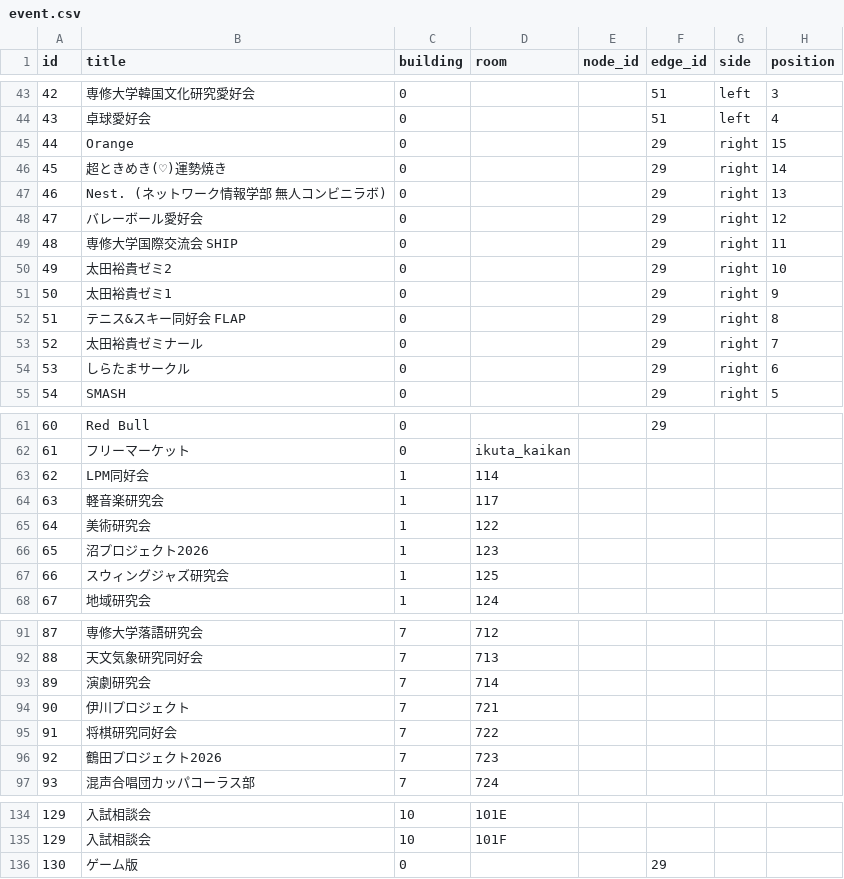
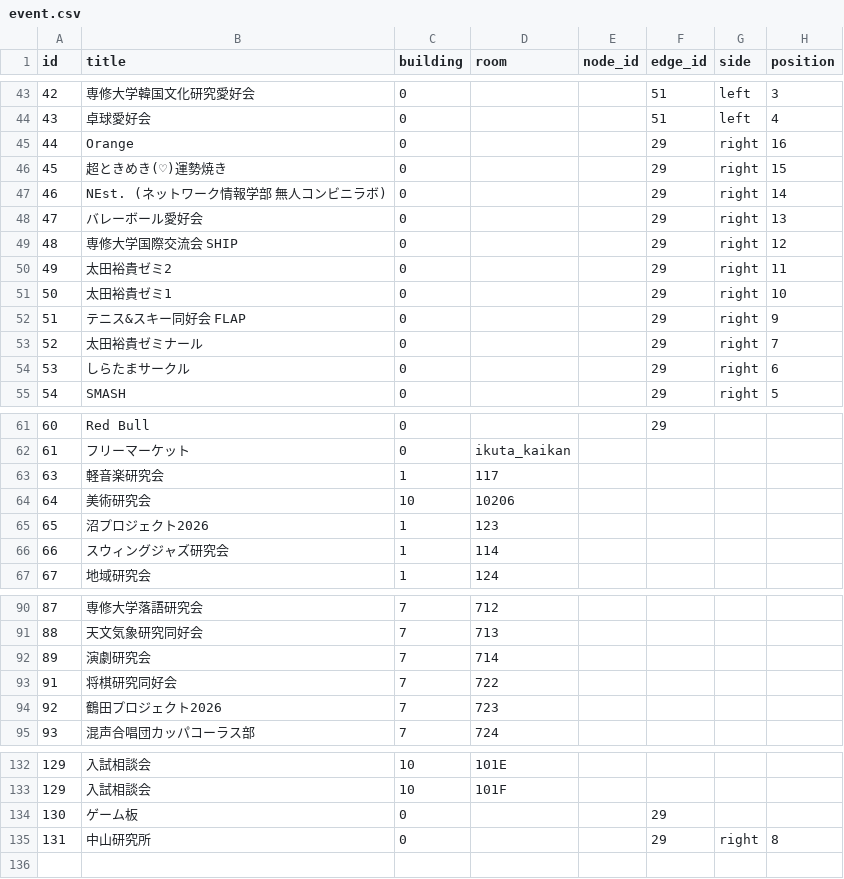
Before and after one commit to SenARMapOrg/SenARMapProject_2026, a CSV file: data/event.csv, drawn as a sheet; only a part is shown, gaps mark what is left out; the diff covers the shown part only.

Commit message:
【変更】鳳祭のイベントデータを最新のパンフレットに合わせました。中山研究所（id 131）を追加し、FLAP〜Orangeの並び順を1つずつ後ろにしました。LPM同好会と伊川プロジェクトを消し、スウィングジャズ研究会を114、美術研究会を10206、声優研究会を11/8のみに直しました。名前と飲食の区分も直し、docs/event_urls.md を作り直しました。

```diff
--- a/data/event.csv
+++ b/data/event.csv
@@ -44,10 +44,10 @@ id,title,building,room,node_id,edge_id,side,position
 43,卓球愛好会,0,,,51,left,4
-44,Orange,0,,,29,right,15
-45,超ときめき(♡)運勢焼き,0,,,29,right,14
-46,Nest. (ネットワーク情報学部 無人コンビニラボ),0,,,29,right,13
-47,バレーボール愛好会,0,,,29,right,12
-48,専修大学国際交流会 SHIP,0,,,29,right,11
-49,太田裕貴ゼミ2,0,,,29,right,10
-50,太田裕貴ゼミ1,0,,,29,right,9
-51,テニス&スキー同好会 FLAP,0,,,29,right,8
+44,Orange,0,,,29,right,16
+45,超ときめき(♡)運勢焼き,0,,,29,right,15
+46,NEst. (ネットワーク情報学部 無人コンビニラボ),0,,,29,right,14
+47,バレーボール愛好会,0,,,29,right,13
+48,専修大学国際交流会 SHIP,0,,,29,right,12
+49,太田裕貴ゼミ2,0,,,29,right,11
+50,太田裕貴ゼミ1,0,,,29,right,10
+51,テニス&スキー同好会 FLAP,0,,,29,right,9
 52,太田裕貴ゼミナール,0,,,29,right,7
@@ -62,7 +62,6 @@ id,title,building,room,node_id,edge_id,side,position
 61,フリーマーケット,0,ikuta_kaikan,,,,
-62,LPM同好会,1,114,,,,
 63,軽音楽研究会,1,117,,,,
-64,美術研究会,1,122,,,,
+64,美術研究会,10,10206,,,,
 65,沼プロジェクト2026,1,123,,,,
-66,スウィングジャズ研究会,1,125,,,,
+66,スウィングジャズ研究会,1,114,,,,
 67,地域研究会,1,124,,,,
@@ -93,3 +92,2 @@ id,title,building,room,node_id,edge_id,side,position
 89,演劇研究会,7,714,,,,
-90,伊川プロジェクト,7,721,,,,
 91,将棋研究同好会,7,722,,,,
@@ -135,2 +133,3 @@ id,title,building,room,node_id,edge_id,side,position
 129,入試相談会,10,101F,,,,
-130,ゲーム版,0,,,29,,
+130,ゲーム板,0,,,29,,
+131,中山研究所,0,,,29,right,8
```
Also changed, not shown: 4 edited cells elsewhere in this file, programs/html/ohtori_events/ohtori_events.csv, 1 other file.
